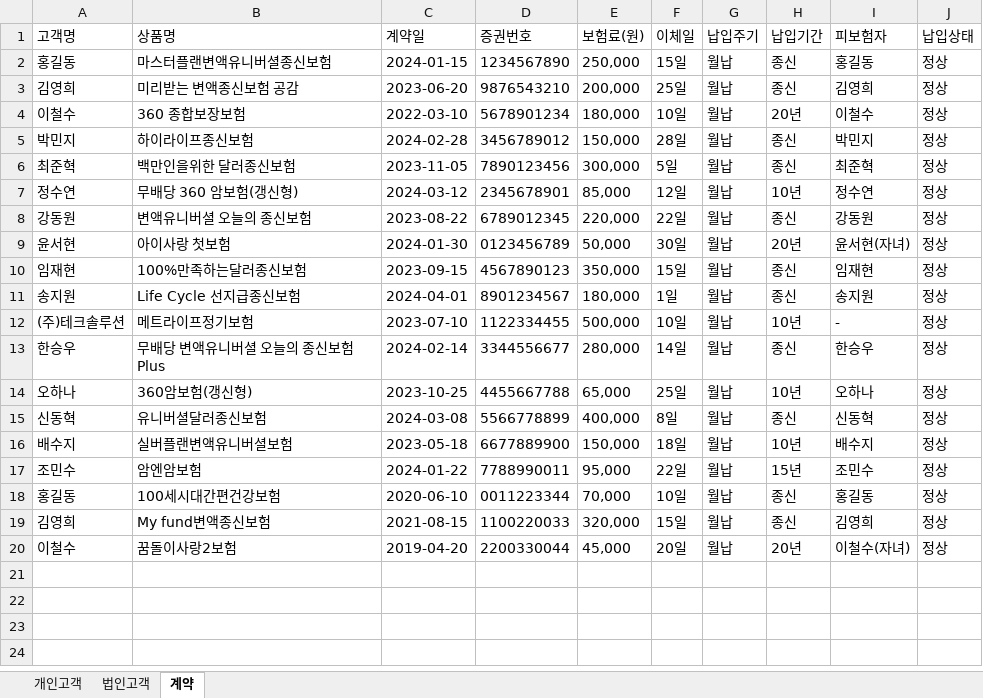
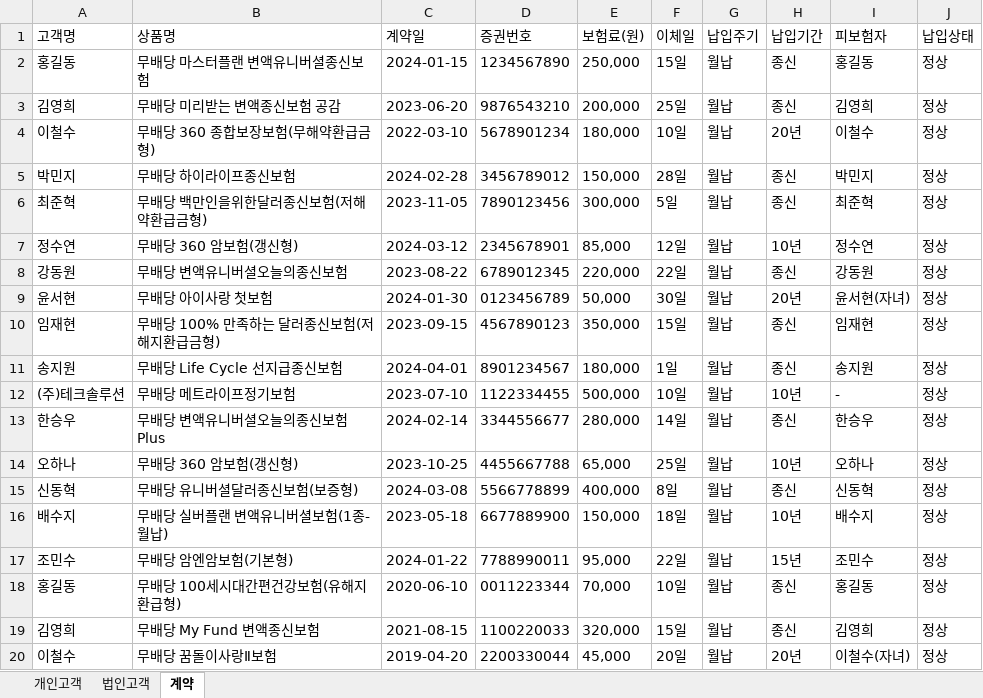
Before and after one commit to aim2nasa/aims, an Excel workbook: frontend/aims-uix3/public/일괄등록_샘플.xlsx, sheet 계약, drawn as a sheet; values as stored, in another font and other column widths than the file's, no borders; the diff names each change by its address in the sheet, - before the commit and + after, or states it on an @@ line.

```diff
--- a/frontend/aims-uix3/public/일괄등록_샘플.xlsx (sheet 계약)
+++ b/frontend/aims-uix3/public/일괄등록_샘플.xlsx (sheet 계약)
-B2 (상품명): 마스터플랜변액유니버셜종신보험
+B2 (상품명): 무배당 마스터플랜 변액유니버셜종신보험
-B3 (상품명): 미리받는 변액종신보험 공감
+B3 (상품명): 무배당 미리받는 변액종신보험 공감
-B4 (상품명): 360 종합보장보험
+B4 (상품명): 무배당 360 종합보장보험(무해약환급금형)
-B5 (상품명): 하이라이프종신보험
+B5 (상품명): 무배당 하이라이프종신보험
-B6 (상품명): 백만인을위한 달러종신보험
+B6 (상품명): 무배당 백만인을위한달러종신보험(저해약환급금형)
-B8 (상품명): 변액유니버셜 오늘의 종신보험
+B8 (상품명): 무배당 변액유니버셜오늘의종신보험
-B9 (상품명): 아이사랑 첫보험
+B9 (상품명): 무배당 아이사랑 첫보험
-B10 (상품명): 100%만족하는달러종신보험
+B10 (상품명): 무배당 100% 만족하는 달러종신보험(저해지환급금형)
-B11 (상품명): Life Cycle 선지급종신보험
+B11 (상품명): 무배당 Life Cycle 선지급종신보험
-B12 (상품명): 메트라이프정기보험
+B12 (상품명): 무배당 메트라이프정기보험
-B13 (상품명): 무배당 변액유니버셜 오늘의 종신보험 Plus
+B13 (상품명): 무배당 변액유니버셜오늘의종신보험 Plus
-B14 (상품명): 360암보험(갱신형)
+B14 (상품명): 무배당 360 암보험(갱신형)
-B15 (상품명): 유니버셜달러종신보험
+B15 (상품명): 무배당 유니버셜달러종신보험(보증형)
-B16 (상품명): 실버플랜변액유니버셜보험
+B16 (상품명): 무배당 실버플랜 변액유니버셜보험(1종-월납)
-B17 (상품명): 암엔암보험
+B17 (상품명): 무배당 암엔암보험(기본형)
-B18 (상품명): 100세시대간편건강보험
+B18 (상품명): 무배당 100세시대간편건강보험(유해지환급형)
-B19 (상품명): My fund변액종신보험
+B19 (상품명): 무배당 My Fund 변액종신보험
-B20 (상품명): 꿈돌이사랑2보험
+B20 (상품명): 무배당 꿈돌이사랑Ⅱ보험
```
Also changed, not shown: 1 other file.
